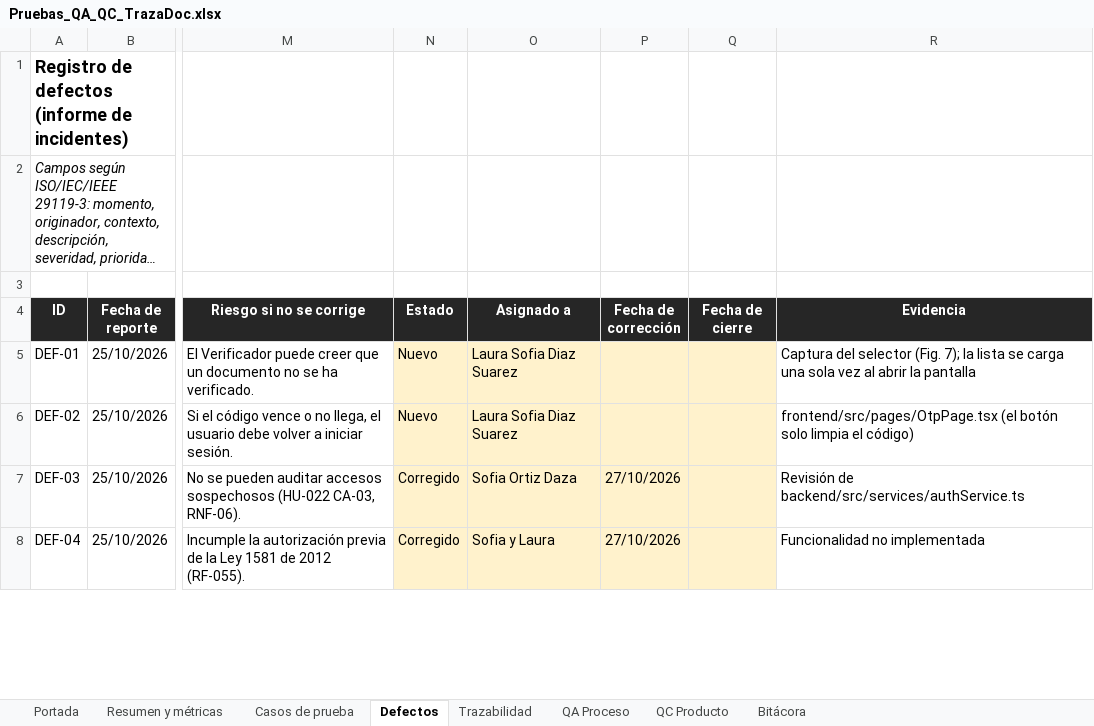
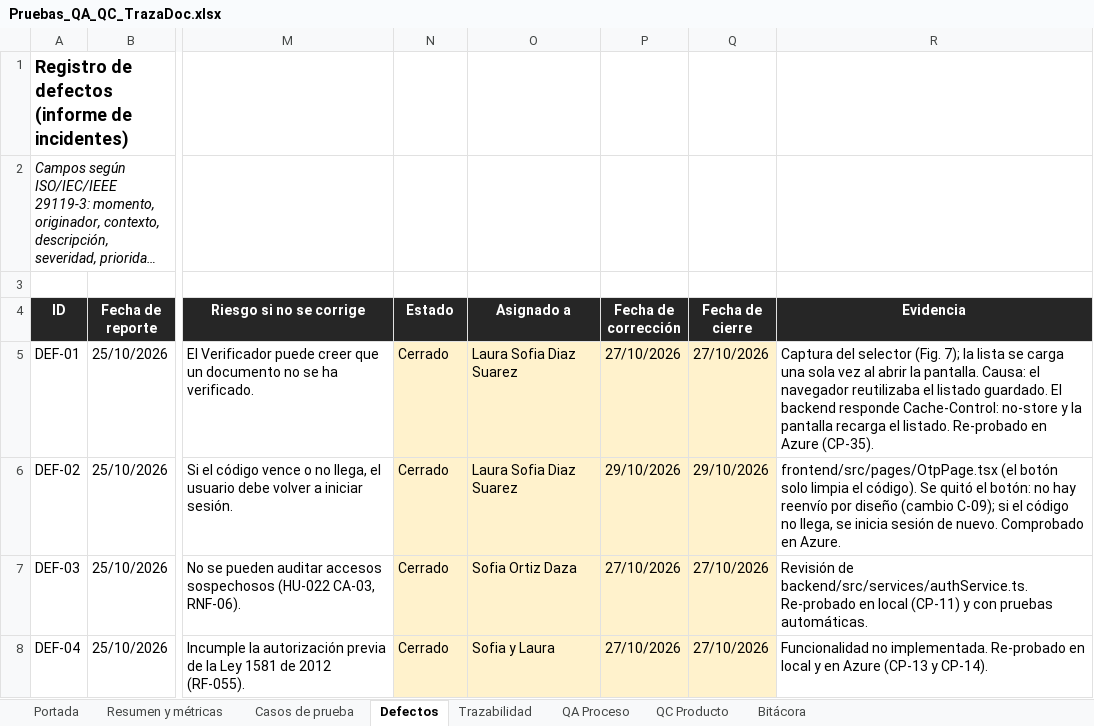
Before and after one commit to swummen/Blockchain_Contratos, an Excel workbook: docs/Pruebas_QA_QC_TrazaDoc.xlsx, sheet Defectos, drawn as a sheet; only a part is shown, gaps mark what is left out; long unchanged cells end in …; values as stored, in another font and other column widths than the file's, no borders; conditional formats not drawn; the diff covers the shown part only; the diff names each change by its address in the sheet, - before the commit and + after, or states it on an @@ line.

Commit message:
cierre O4

```diff
--- a/docs/Pruebas_QA_QC_TrazaDoc.xlsx (sheet Defectos)
+++ b/docs/Pruebas_QA_QC_TrazaDoc.xlsx (sheet Defectos)
-N5:N6 (Estado): Nuevo
+N5:N6 (Estado): Cerrado
-P5 (Fecha de corrección): (empty)
+P5 (Fecha de corrección): 27/10/2026
-Q5 (Fecha de cierre): (empty)
+Q5 (Fecha de cierre): 27/10/2026
-R5 (Evidencia): …abrir la pantalla
+R5 (Evidencia): …abrir la pantalla. Causa: el navegador reutilizaba el listado guardado. El backend responde Cache-Control: no-store y la pantalla recarga el listado. Re-probado en Azure (CP-35).
-P6 (Fecha de corrección): (empty)
+P6 (Fecha de corrección): 29/10/2026
-Q6 (Fecha de cierre): (empty)
+Q6 (Fecha de cierre): 29/10/2026
-R6 (Evidencia): …limpia el código)
+R6 (Evidencia): …limpia el código). Se quitó el botón: no hay reenvío por diseño (cambio C-09); si el código no llega, se inicia sesión de nuevo. Comprobado en Azure.
-N7:N8 (Estado): Corregido
+N7:N8 (Estado): Cerrado
-Q7:Q8 (Fecha de cierre): (empty)
+Q7:Q8 (Fecha de cierre): 27/10/2026
-R7 (Evidencia): Revisión de backend/src/services/authService.ts
+R7 (Evidencia): Revisión de backend/src/services/authService.ts. Re-probado en local (CP-11) y con pruebas automáticas.
-R8 (Evidencia): Funcionalidad no implementada
+R8 (Evidencia): Funcionalidad no implementada. Re-probado en local y en Azure (CP-13 y CP-14).
```
Also changed, not shown: 1 added row and 7 edited cells elsewhere in this sheet, sheet Casos de prueba, sheet Bitácora, sheet Resumen y métricas, sheet Trazabilidad, sheet QA Proceso, sheet QC Producto, 1 more sheet, docs/Informe_Resultados_Defectos_TrazaDoc.xlsx, 40 other files.
